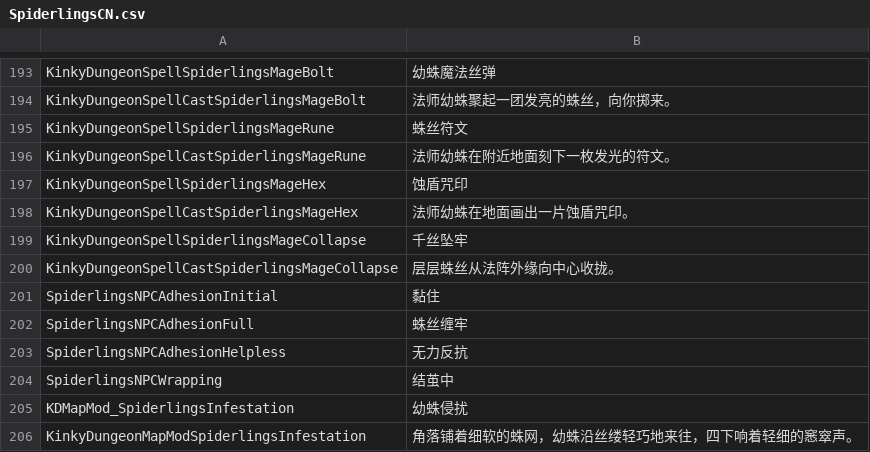
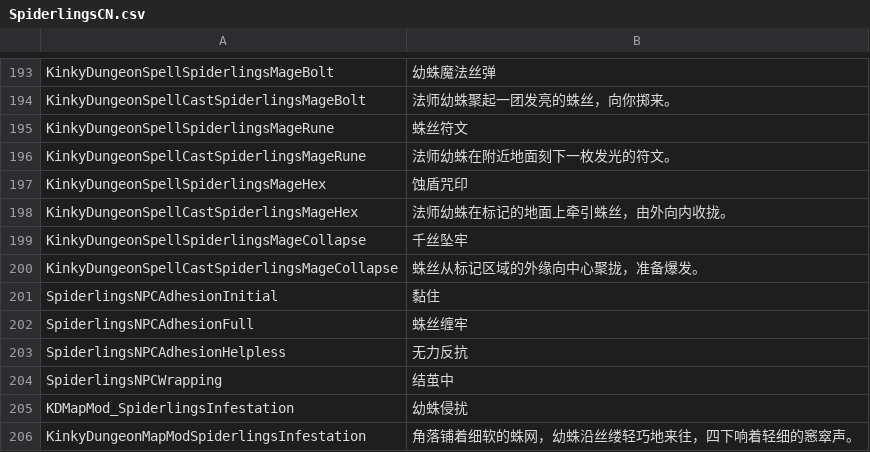
Before and after one commit to duromumuyazu74-rgb/Spiderlings, a CSV file: KinkyDungeon-Spiderlings/SpiderlingsCN.csv, drawn as a sheet; only a part is shown, gaps mark what is left out.

```diff
--- a/KinkyDungeon-Spiderlings/SpiderlingsCN.csv
+++ b/KinkyDungeon-Spiderlings/SpiderlingsCN.csv
@@ -197,5 +197,5 @@ KinkyDungeonSpellCastSpiderlingsMageRune,法师幼蛛在附近地面刻下一枚
 KinkyDungeonSpellSpiderlingsMageHex,蚀盾咒印
-KinkyDungeonSpellCastSpiderlingsMageHex,法师幼蛛在地面画出一片蚀盾咒印。
+KinkyDungeonSpellCastSpiderlingsMageHex,法师幼蛛在标记的地面上牵引蛛丝，由外向内收拢。
 KinkyDungeonSpellSpiderlingsMageCollapse,千丝坠牢
-KinkyDungeonSpellCastSpiderlingsMageCollapse,层层蛛丝从法阵外缘向中心收拢。
+KinkyDungeonSpellCastSpiderlingsMageCollapse,蛛丝从标记区域的外缘向中心聚拢，准备爆发。
 SpiderlingsNPCAdhesionInitial,黏住
```
Also changed, not shown: KinkyDungeon-Spiderlings/SpiderlingsDE.csv, KinkyDungeon-Spiderlings/SpiderlingsES.csv, 16 other files.
